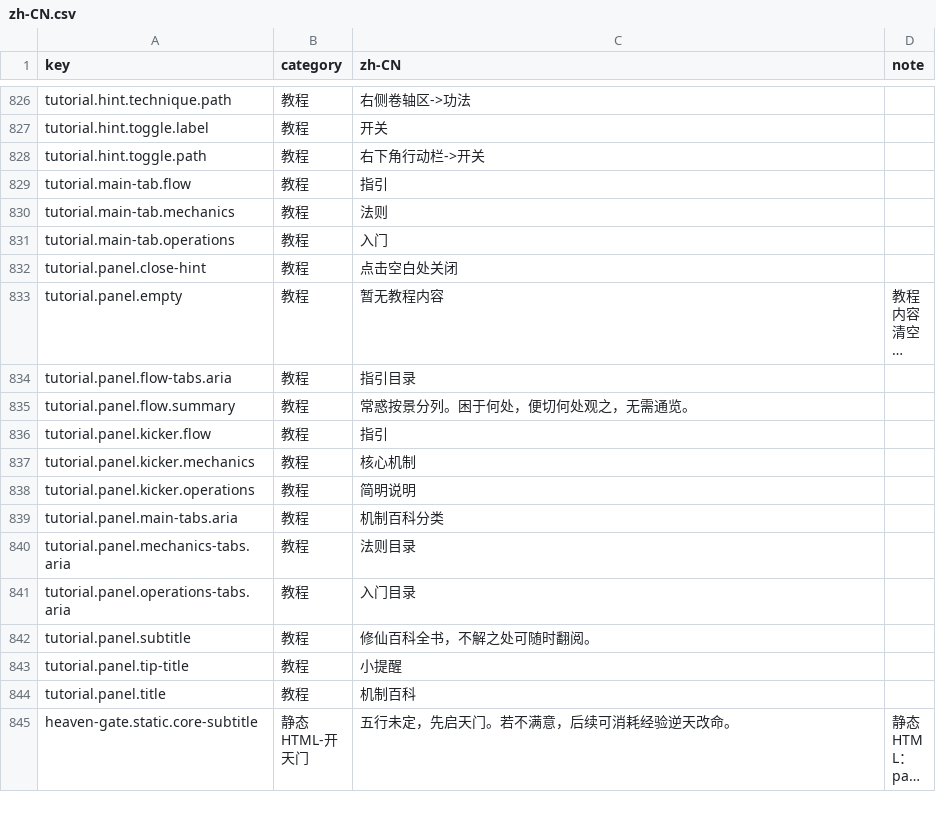
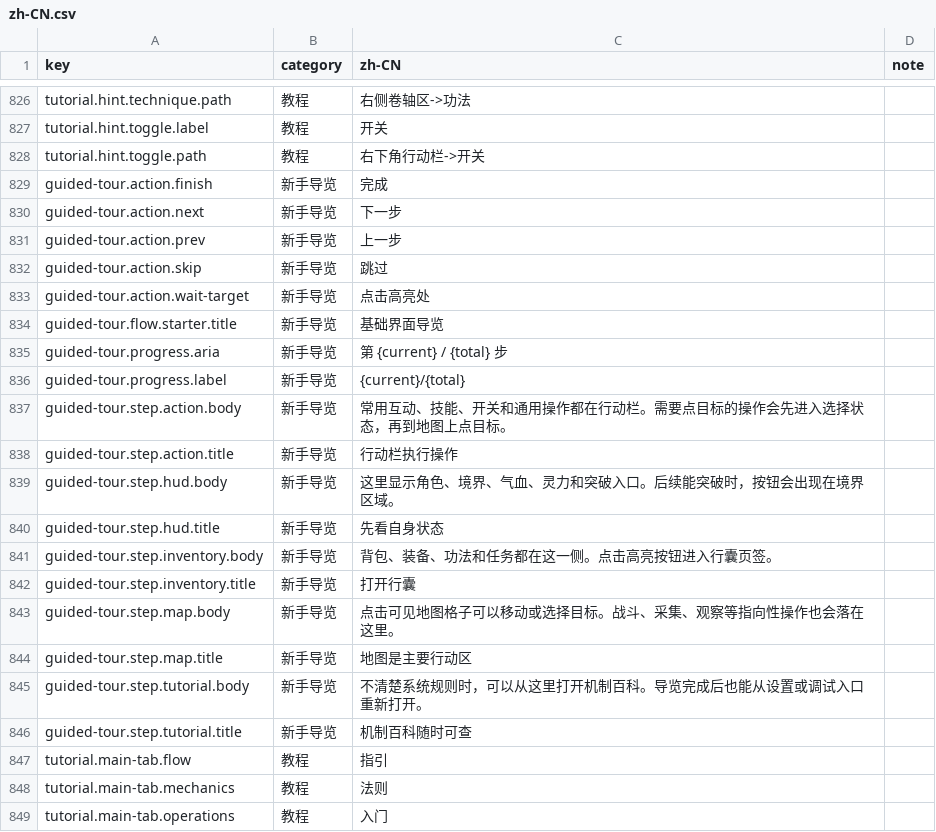
Before and after one commit to fruktoguo/daojie-yusheng, a CSV file: packages/client/src/content/i18n/zh-CN.csv, drawn as a sheet; only a part is shown, gaps mark what is left out; the shorter side is filled out with more unchanged rows; long unchanged cells end in …; the diff names each change by its address in the sheet, - before the commit and + after, or states it on an @@ line.

Commit message:
feat(client): 新增新手导览遮罩模块

```diff
--- a/packages/client/src/content/i18n/zh-CN.csv
+++ b/packages/client/src/content/i18n/zh-CN.csv
+row 829: guided-tour.action.finish | 新手导览 | 完成
+row 830: guided-tour.action.next | 新手导览 | 下一步
+row 831: guided-tour.action.prev | 新手导览 | 上一步
+row 832: guided-tour.action.skip | 新手导览 | 跳过
+row 833: guided-tour.action.wait-target | 新手导览 | 点击高亮处
+row 834: guided-tour.flow.starter.title | 新手导览 | 基础界面导览
+row 835: guided-tour.progress.aria | 新手导览 | 第 {current} / {total} 步
+row 836: guided-tour.progress.label | 新手导览 | {current}/{total}
+row 837: guided-tour.step.action.body | 新手导览 | 常用互动、技能、开关和通用操作都在行动栏。需要点目标的操作会先进入选择状态，再到地图上点目标。
+row 838: guided-tour.step.action.title | 新手导览 | 行动栏执行操作
+row 839: guided-tour.step.hud.body | 新手导览 | 这里显示角色、境界、气血、灵力和突破入口。后续能突破时，按钮会出现在境界区域。
+row 840: guided-tour.step.hud.title | 新手导览 | 先看自身状态
+row 841: guided-tour.step.inventory.body | 新手导览 | 背包、装备、功法和任务都在这一侧。点击高亮按钮进入行囊页签。
+row 842: guided-tour.step.inventory.title | 新手导览 | 打开行囊
+row 843: guided-tour.step.map.body | 新手导览 | 点击可见地图格子可以移动或选择目标。战斗、采集、观察等指向性操作也会落在这里。
+row 844: guided-tour.step.map.title | 新手导览 | 地图是主要行动区
+row 845: guided-tour.step.tutorial.body | 新手导览 | 不清楚系统规则时，可以从这里打开机制百科。导览完成后也能从设置或调试入口重新打开。
+row 846: guided-tour.step.tutorial.title | 新手导览 | 机制百科随时可查
```
Also changed, not shown: 5 other files.
